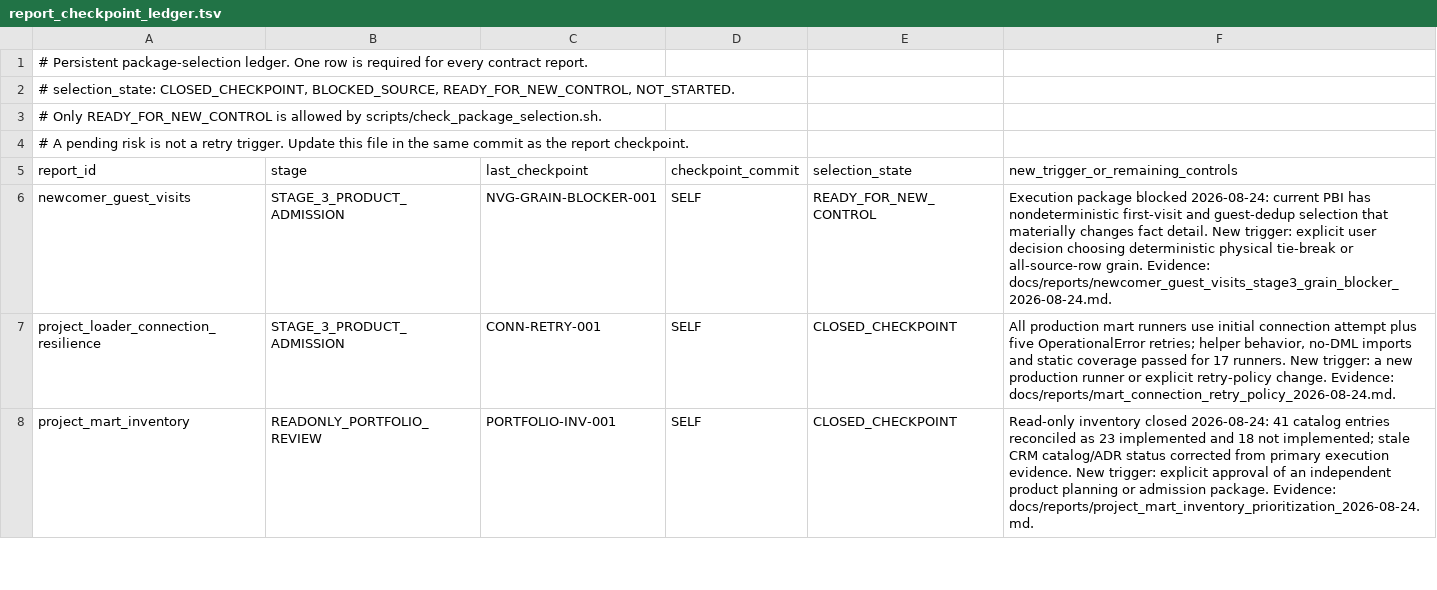
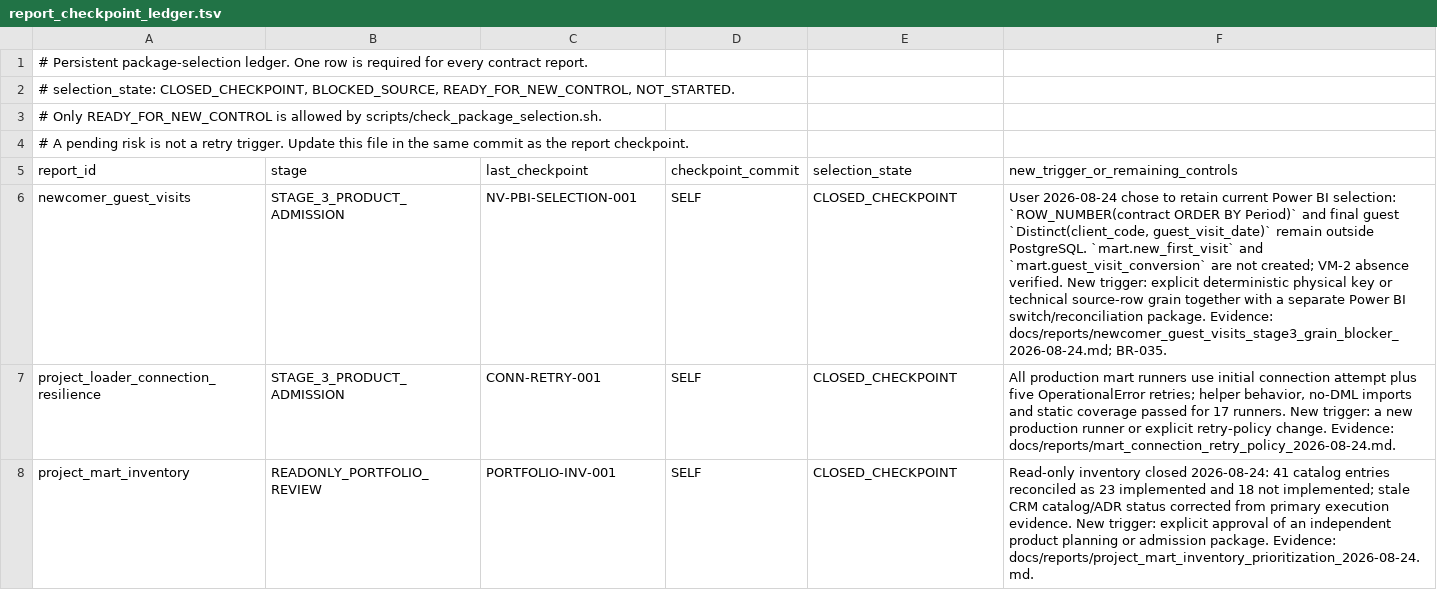
Before and after one commit to ilvkalinin/1c_to_powerBi, a TSV file: .agents/report_checkpoint_ledger.tsv, drawn as a sheet; only a part is shown; the diff names each change by its address in the sheet, - before the commit and + after, or states it on an @@ line.

Commit message:
docs: retain newcomer selection in Power BI

```diff
--- a/.agents/report_checkpoint_ledger.tsv
+++ b/.agents/report_checkpoint_ledger.tsv
-C6 (last_checkpoint): NVG-GRAIN-BLOCKER-001
+C6 (last_checkpoint): NV-PBI-SELECTION-001
-E6 (selection_state): READY_FOR_NEW_CONTROL
+E6 (selection_state): CLOSED_CHECKPOINT
-F6: Execution package blocked 2026-08-24: current PBI has nondeterministic first-visit and guest-dedup selection that materially changes fact detail. New trigger: explicit user decision choosing deterministic physical tie-break or all-source-row grain. Evidence: docs/reports/newcomer_guest_visits_stage3_grain_blocker_2026-08-24.md.
+F6: User 2026-08-24 chose to retain current Power BI selection: `ROW_NUMBER(contract ORDER BY Period)` and final guest `Distinct(client_code, guest_visit_date)` remain outside PostgreSQL. `mart.new_first_visit` and `mart.guest_visit_conversion` are not created; VM-2 absence verified. New trigger: explicit deterministic physical key or technical source-row grain together with a separate Power BI switch/reconciliation package. Evidence: docs/reports/newcomer_guest_visits_stage3_grain_blocker_2026-08-24.md; BR-035.
```
Also changed, not shown: .agents/active_package.tsv, .agents/project_stage_gate.tsv, 8 other files.
